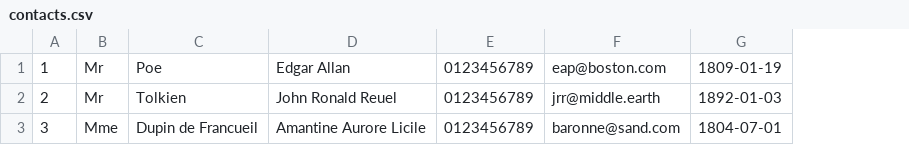
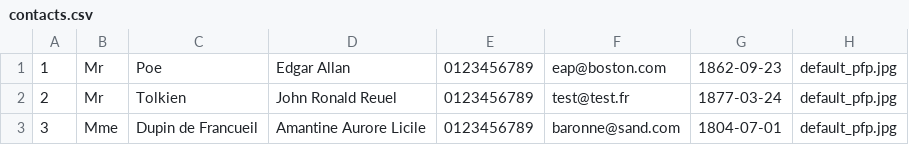
Before and after one commit to marieoc/semaine-node-projet-final, a CSV file: data/contacts.csv, drawn as a sheet; the diff names each change by its address in the sheet, - before the commit and + after, or states it on an @@ line.

Commit message:
handle contact image

```diff
--- a/data/contacts.csv
+++ b/data/contacts.csv
+column H, rows 1-3: all default_pfp.jpg
-G1: 1809-01-19
+G1: 1862-09-23
-F2: jrr@middle.earth
+F2: test@test.fr
-G2: 1892-01-03
+G2: 1877-03-24
```
Also changed, not shown: 7 other files.
